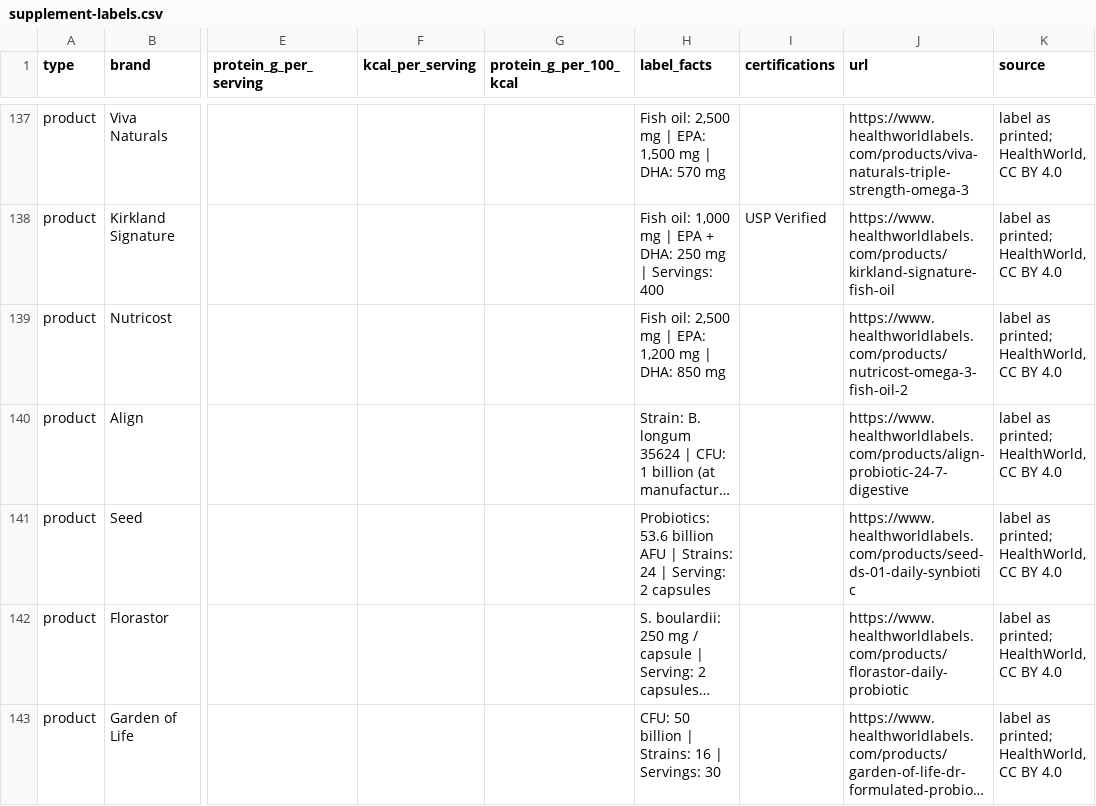
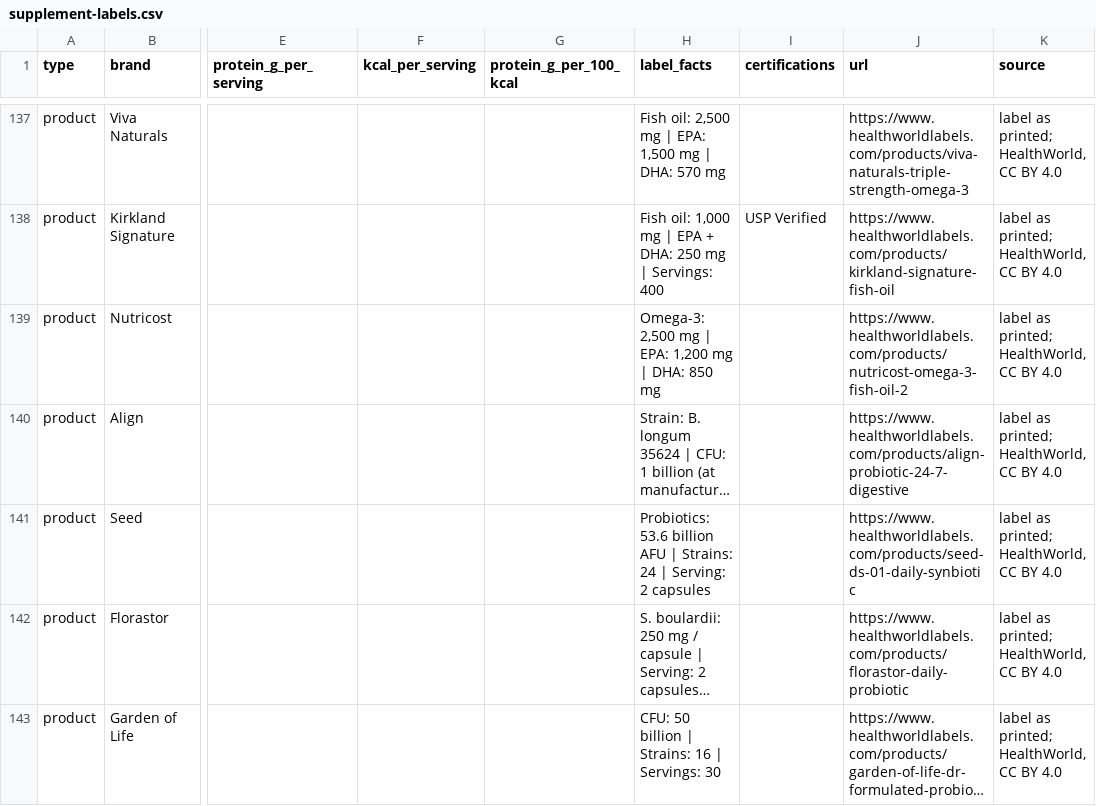
Before and after one commit to EvyatarHaim1/supplement-labels, a CSV file: supplement-labels.csv, drawn as a sheet; only a part is shown, gaps mark what is left out; long unchanged cells end in …; the diff covers the shown part only; the diff names each change by its address in the sheet, - before the commit and + after, or states it on an @@ line.

```diff
--- a/supplement-labels.csv
+++ b/supplement-labels.csv
-H139 (label_facts): Fish oil: 2,500 mg…
+H139 (label_facts): Omega-3: 2,500 mg…
```
Also changed, not shown: 21 added rows and 20 edited cells elsewhere in this file, 3 other files.
